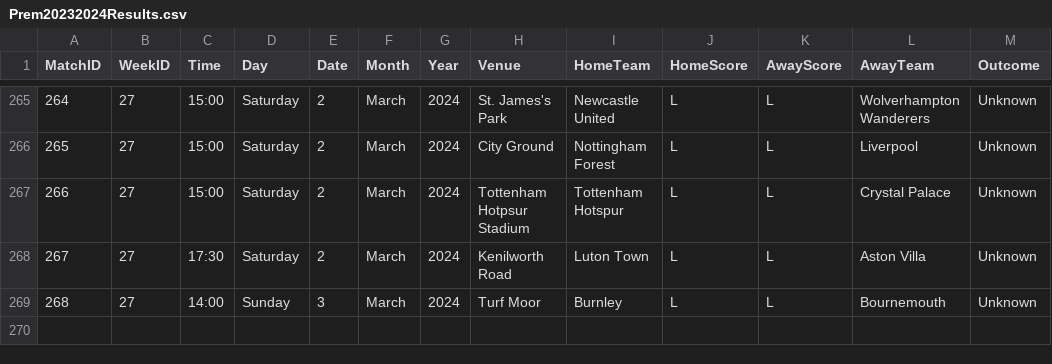
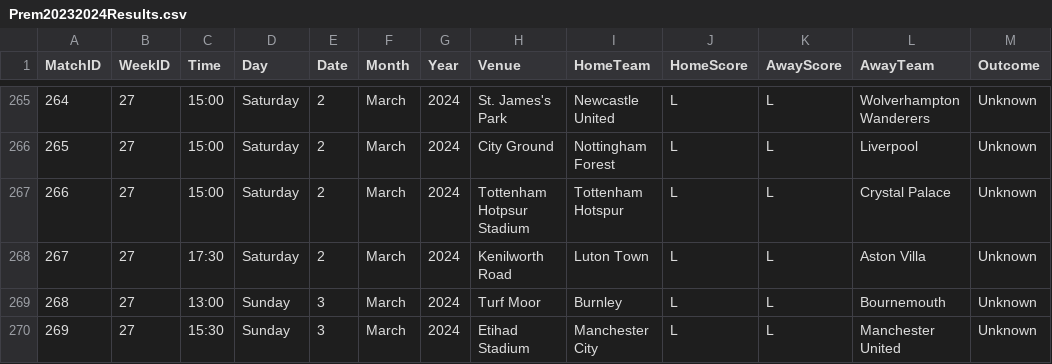
Before and after one commit to plcr9/Prem20232024, a CSV file: lib/Prem20232024Results.csv, drawn as a sheet; only a part is shown, gaps mark what is left out.

Commit message:
Update Prem20232024Results.csv

```diff
--- a/lib/Prem20232024Results.csv
+++ b/lib/Prem20232024Results.csv
@@ -268,2 +268,3 @@
 267,27,17:30,Saturday,2,March,2024,Kenilworth Road,Luton Town,L,L,Aston Villa,Unknown
-268,27,14:00,Sunday,3,March,2024,Turf Moor,Burnley,L,L,Bournemouth,Unknown
+268,27,13:00,Sunday,3,March,2024,Turf Moor,Burnley,L,L,Bournemouth,Unknown
+269,27,15:30,Sunday,3,March,2024,Etihad Stadium,Manchester City,L,L,Manchester United,Unknown
```
